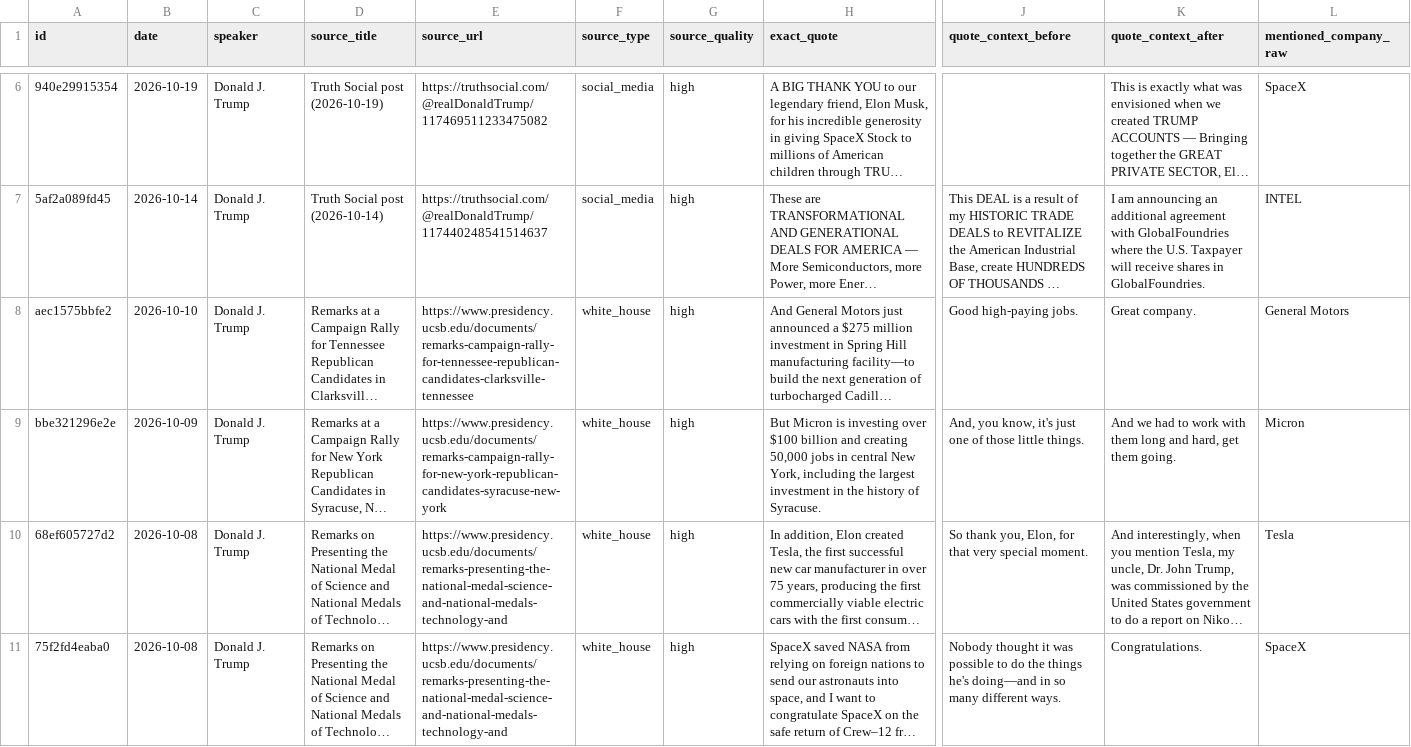
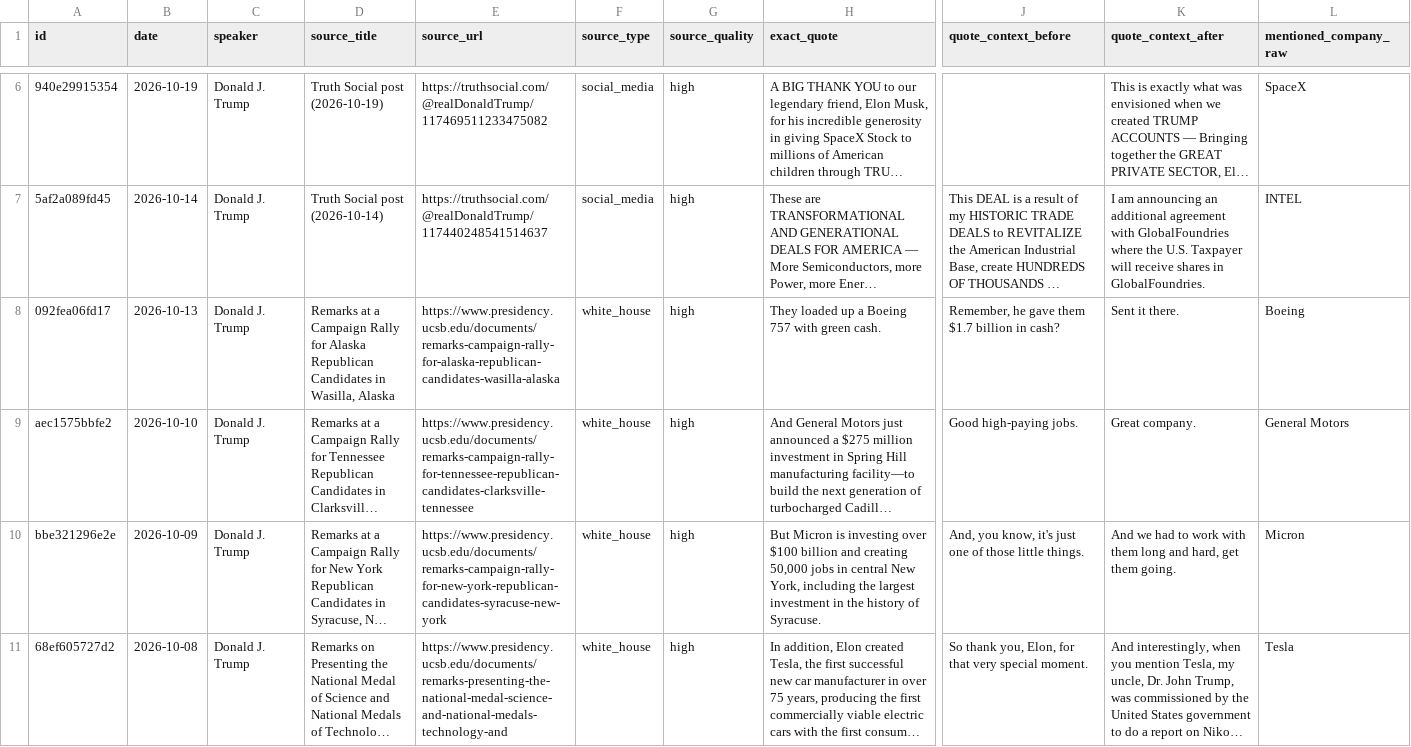
Before and after one commit to anthonyboone/trump-company-tracker, a CSV file: outputs/trump_company_mentions.csv, drawn as a sheet; only a part is shown, gaps mark what is left out; the shorter side is filled out with more unchanged rows; long unchanged cells end in …; rows hold the shown columns only; the diff names each change by its address in the sheet, - before the commit and + after, or states it on an @@ line.

```diff
--- a/outputs/trump_company_mentions.csv
+++ b/outputs/trump_company_mentions.csv
+row 8: 092fea06fd17 | 2026-10-13 | Donald J. Trump | Remarks at a Campaign Rally for Alaska Republican Candidates in Wasilla, Alaska | https://www.presidency.ucsb.edu/documents/remarks-campaign-rally-for-alaska-republican-candidates-wasilla-alaska | white_house | high | They loaded up a Boeing 757 with green cash. | Remember, he gave them $1.7 billion in cash? | Sent it there. | Boeing
```
Also changed, not shown: 4 other files.
